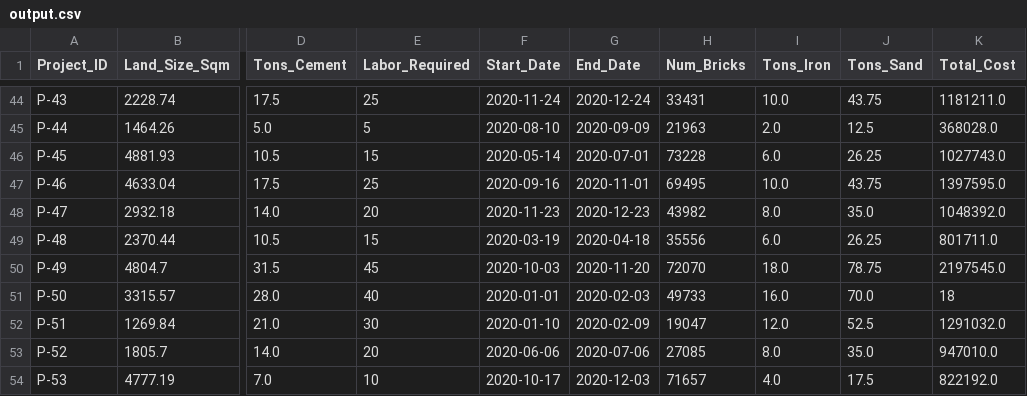
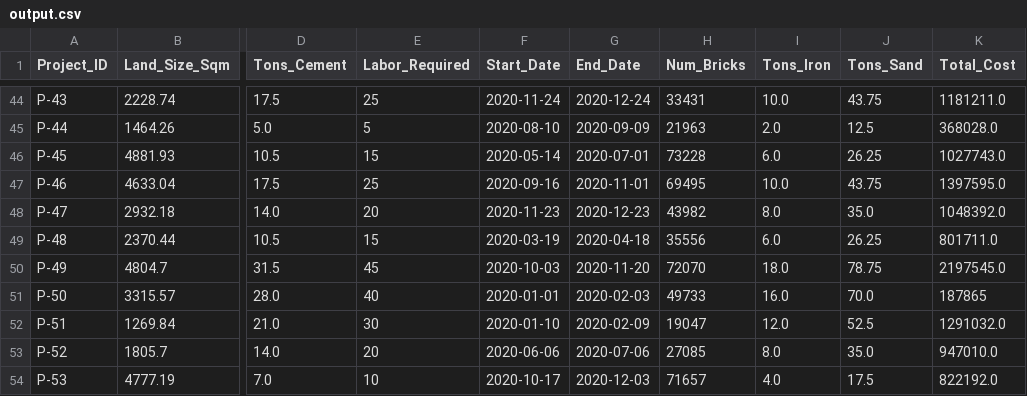
Before and after one commit to Dheeerazzz/Bob-s-Esti-Mate, a CSV file: output.csv, drawn as a sheet; only a part is shown, gaps mark what is left out; the diff names each change by its address in the sheet, - before the commit and + after, or states it on an @@ line.

```diff
--- a/output.csv
+++ b/output.csv
-K51 (Total_Cost): 18
+K51 (Total_Cost): 187865
```
Also changed, not shown: 2 other files.
